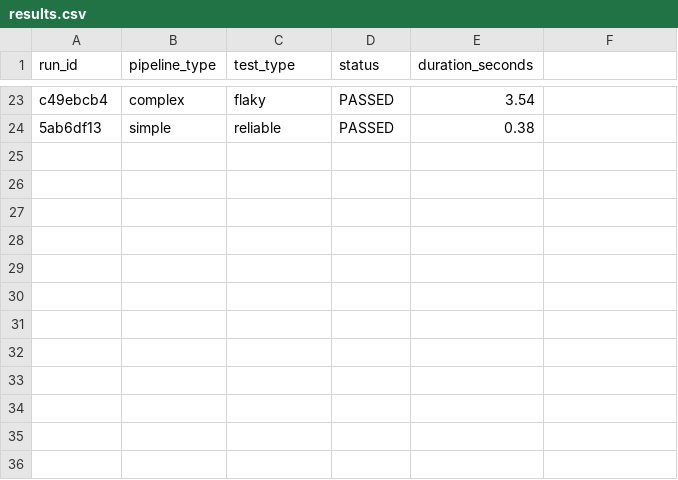
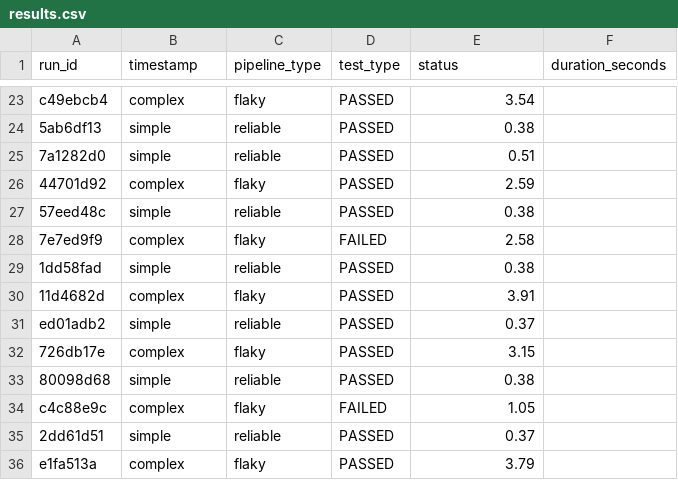
Before and after one commit to sujithreddy314/continuous-integration-project, a CSV file: experiment_engine/results.csv, drawn as a sheet; only a part is shown, gaps mark what is left out; the diff names each change by its address in the sheet, - before the commit and + after, or states it on an @@ line.

Commit message:
Improve experiment metrics and dashboard

```diff
--- a/experiment_engine/results.csv
+++ b/experiment_engine/results.csv
-B1: pipeline_type
+B1: timestamp
-C1: test_type
+C1: pipeline_type
-D1: status
+D1: test_type
-E1: duration_seconds
+E1: status
-F1: (empty)
+F1: duration_seconds
+row 25: 7a1282d0 | simple | reliable | PASSED | 0.51
+row 26: 44701d92 | complex | flaky | PASSED | 2.59
+row 27: 57eed48c | simple | reliable | PASSED | 0.38
+row 28: 7e7ed9f9 | complex | flaky | FAILED | 2.58
+row 29: 1dd58fad | simple | reliable | PASSED | 0.38
+row 30: 11d4682d | complex | flaky | PASSED | 3.91
+row 31: ed01adb2 | simple | reliable | PASSED | 0.37
+row 32: 726db17e | complex | flaky | PASSED | 3.15
+row 33: 80098d68 | simple | reliable | PASSED | 0.38
+row 34: c4c88e9c | complex | flaky | FAILED | 1.05
+row 35: 2dd61d51 | simple | reliable | PASSED | 0.37
+row 36: e1fa513a | complex | flaky | PASSED | 3.79
```
Also changed, not shown: 3 other files.
